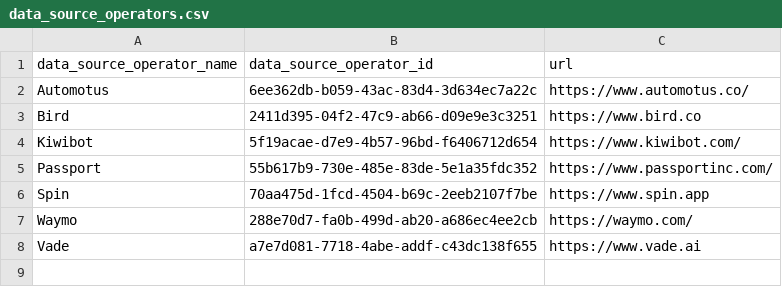
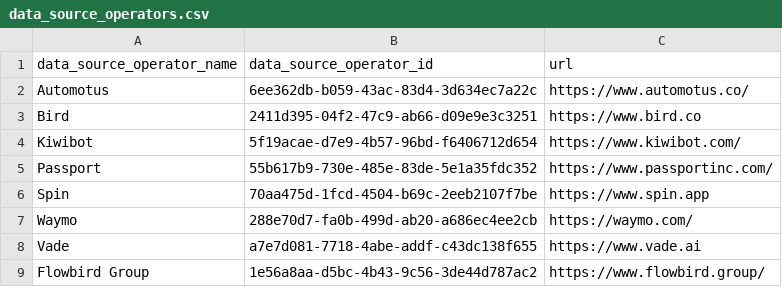
Before and after one commit to openmobilityfoundation/curb-data-specification, a CSV file: data_source_operators.csv, drawn as a sheet; the diff names each change by its address in the sheet, - before the commit and + after, or states it on an @@ line.

Commit message:
Added Flowbird

```diff
--- a/data_source_operators.csv
+++ b/data_source_operators.csv
+row 9: Flowbird Group | 1e56a8aa-d5bc-4b43-9c56-3de44d787ac2 | https://www.flowbird.group/
```
